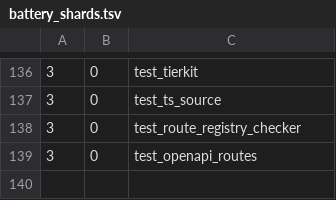
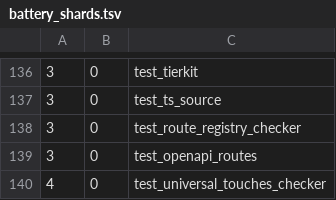
Before and after one commit to hsb3/task-manager-backend, a TSV file: scripts/battery_shards.tsv, drawn as a sheet; only a part is shown, gaps mark what is left out; the diff names each change by its address in the sheet, - before the commit and + after, or states it on an @@ line.

Commit message:
Hardening list 2: touches-predicate gate, cycles guards, setup-bun check, shared suite helpers (yb7e)
scripts/check_universal_touches.ts refuses a model-tier update guard
that throws without reading the record's original values, the shape
that re-judges every save of an already-bad row and strands sweeps; it
runs in check-static and tests/test_universal_touches_checker.ts plants
the cases. It was RED on three cycles guards (range, overlap, tenancy),
which now run only when the save changes a field they guard; a renamed
task or cycle on an already-bad row answers 200 (seen RED first in
tests/test_cycles.ts) while every historical refusal still fires.

tests/test_make_targets.ts now proves every CI job that runs bun,
directly, through a make target or through a script the target runs,
installs bun first; three mutants are named.

tests/suitekit.ts holds the three helpers that 44 suites duplicated
verbatim and close over nothing file-local (esc, load_env, stop_server);
the suites import them. Helpers that read a suite's own port, base URL
or failure counter stay local, with the measured reason on the card.

Kept with proof: no migration performs a record-level data repair (the
seeds are the only data writes and go red on removal or edit), and the
hookless migrate-up path is already exercised by test_pb_migrate on
every CI run.

Kata: yb7e. Follow-up draft: v65a (seed data covered only by filename
and prose).

```diff
--- a/scripts/battery_shards.tsv
+++ b/scripts/battery_shards.tsv
+row 140: 4 | 0 | test_universal_touches_checker
```
Also changed, not shown: 51 other files.
